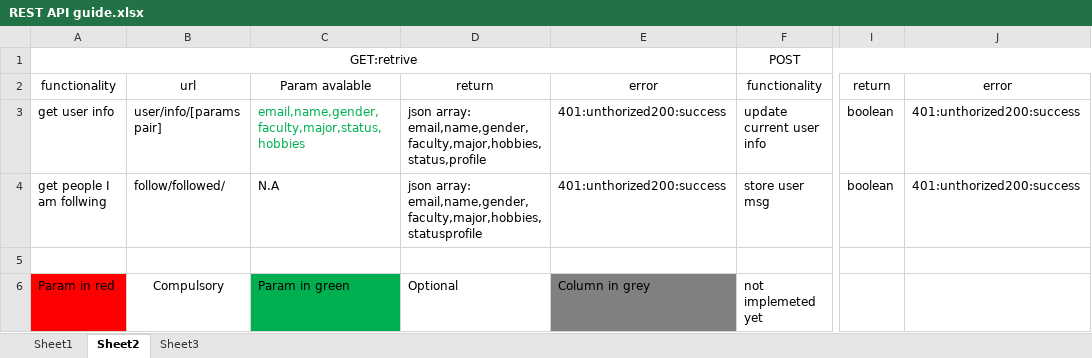
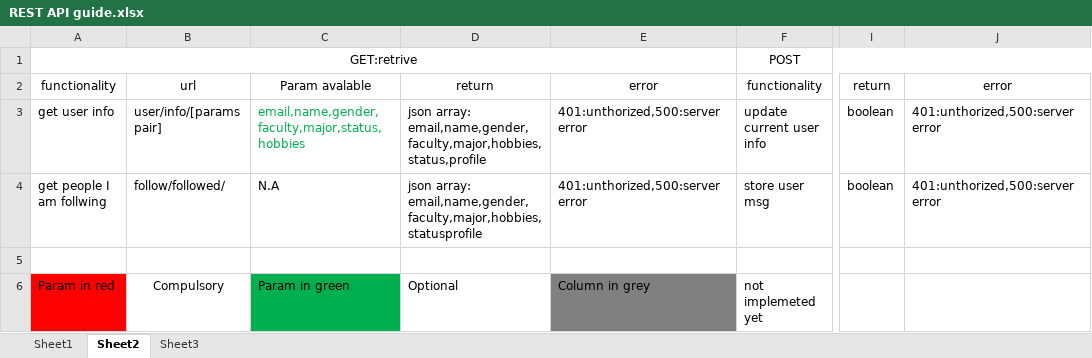
Before and after one commit to JiaoJingPing/Hi_NUS, an Excel workbook: REST API guide.xlsx, sheet Sheet2, drawn as a sheet; only a part is shown, gaps mark what is left out; values as stored, in another font and other column widths than the file's, no borders; the diff names each change by its address in the sheet, - before the commit and + after, or states it on an @@ line.

```diff
--- a/REST API guide.xlsx (sheet Sheet2)
+++ b/REST API guide.xlsx (sheet Sheet2)
-E3:E4: 401:unthorized200:success
+E3:E4: 401:unthorized,500:server error
-J3:J4: 401:unthorized200:success
+J3:J4: 401:unthorized,500:server error
```
Also changed, not shown: sheet Sheet1, 1 other file.
